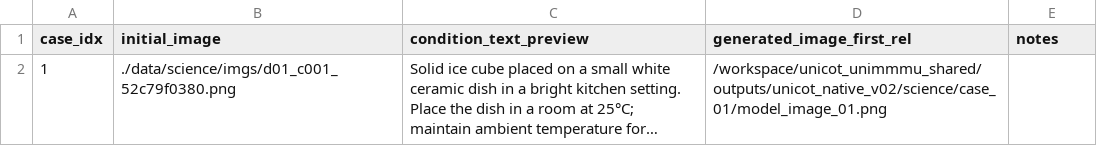
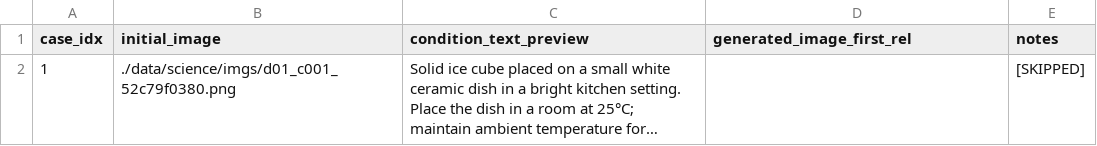
Before and after one commit to mmertdalkilic/zebra_Cot-BAGEL-UniMMMU-test, a CSV file: runs/unicot_native_v02/science/manifest.csv, drawn as a sheet; long unchanged cells end in …; the diff names each change by its address in the sheet, - before the commit and + after, or states it on an @@ line.

```diff
--- a/runs/unicot_native_v02/science/manifest.csv
+++ b/runs/unicot_native_v02/science/manifest.csv
-D2 (generated_image_first_rel): /workspace/unicot_unimmmu_shared/outputs/unicot_native_v02/science/case_01/model_image_01.png
+D2 (generated_image_first_rel): (empty)
-E2 (notes): (empty)
+E2 (notes): [SKIPPED]
```
Also changed, not shown: 11 other files.
